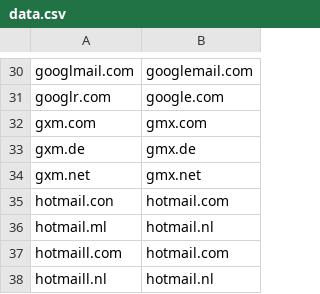
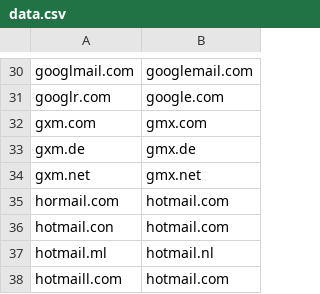
Before and after one commit to m-a-x-s-e-e-l-i-g/common-email-domain-typos, a CSV file: data.csv, drawn as a sheet; only a part is shown, gaps mark what is left out; the shorter side is filled out with more unchanged rows; the diff names each change by its address in the sheet, - before the commit and + after, or states it on an @@ line.

Commit message:
Convert data.txt to CSV

```diff
--- a/data.csv
+++ b/data.csv
+row 35: hormail.com | hotmail.com
```
